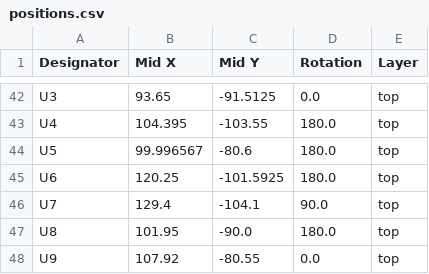
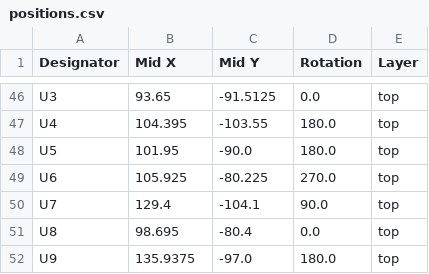
Before and after one commit to picafe/bicolor-matrix-v2, a CSV file: adapter-board-r2/production/positions.csv, drawn as a sheet; only a part is shown, gaps mark what is left out; the diff covers the shown part only.

```diff
--- a/adapter-board-r2/production/positions.csv
+++ b/adapter-board-r2/production/positions.csv
@@ -43,6 +47,6 @@ U3,93.65,-91.5125,0.0,top
 U4,104.395,-103.55,180.0,top
-U5,99.996567,-80.6,180.0,top
-U6,120.25,-101.5925,180.0,top
+U5,101.95,-90.0,180.0,top
+U6,105.925,-80.225,270.0,top
 U7,129.4,-104.1,90.0,top
-U8,101.95,-90.0,180.0,top
-U9,107.92,-80.55,0.0,top
+U8,98.695,-80.4,0.0,top
+U9,135.9375,-97.0,180.0,top
```
Also changed, not shown: 6 added rows, 2 removed rows and 53 edited cells elsewhere in this file, adapter-board-r2/production/bom.csv, adapter-board-r2/production/designators.csv, 16 other files.
